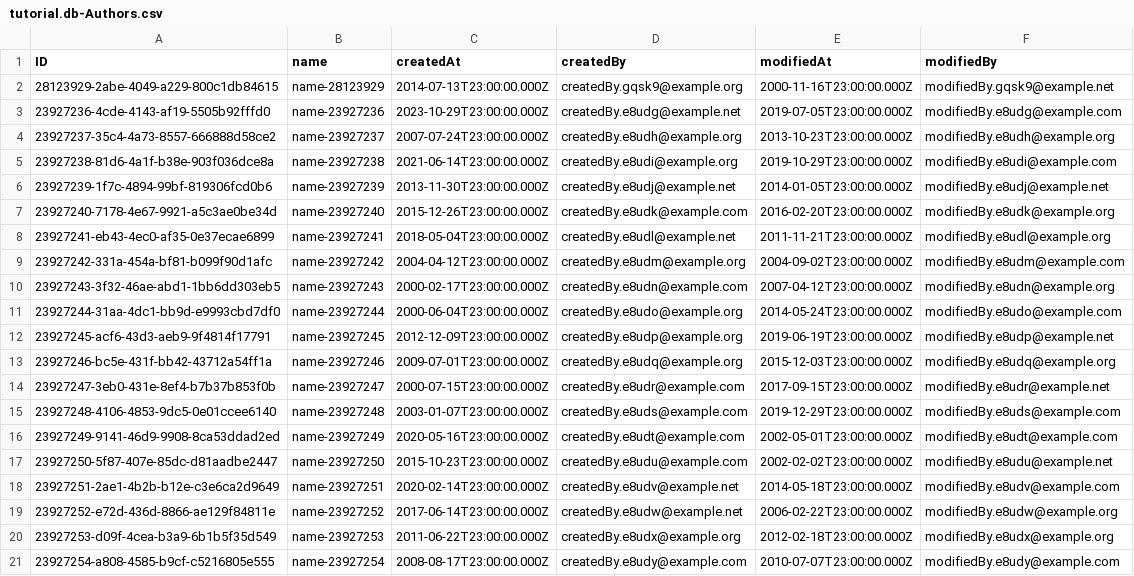
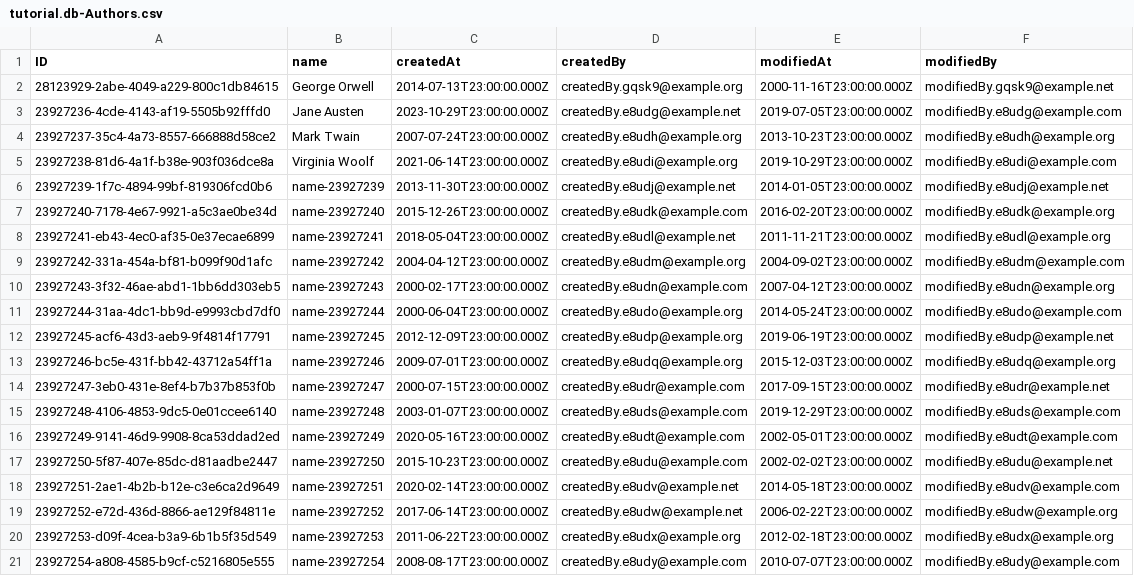
Before and after one commit to anticam/capexplained, a CSV file: db/data/tutorial.db-Authors.csv, drawn as a sheet.

```diff
--- a/db/data/tutorial.db-Authors.csv
+++ b/db/data/tutorial.db-Authors.csv
@@ -1,6 +1,6 @@
 ID,name,createdAt,createdBy,modifiedAt,modifiedBy
-28123929-2abe-4049-a229-800c1db84615,name-28123929,2014-07-13T23:00:00.000Z,createdBy.gqsk9@example.org,2000-11-16T23:00:00.000Z,modifiedBy.gqsk9@example.net
-23927236-4cde-4143-af19-5505b92fffd0,name-23927236,2023-10-29T23:00:00.000Z,createdBy.e8udg@example.net,2019-07-05T23:00:00.000Z,modifiedBy.e8udg@example.com
-23927237-35c4-4a73-8557-666888d58ce2,name-23927237,2007-07-24T23:00:00.000Z,createdBy.e8udh@example.org,2013-10-23T23:00:00.000Z,modifiedBy.e8udh@example.org
-23927238-81d6-4a1f-b38e-903f036dce8a,name-23927238,2021-06-14T23:00:00.000Z,createdBy.e8udi@example.org,2019-10-29T23:00:00.000Z,modifiedBy.e8udi@example.com
+28123929-2abe-4049-a229-800c1db84615,George Orwell,2014-07-13T23:00:00.000Z,createdBy.gqsk9@example.org,2000-11-16T23:00:00.000Z,modifiedBy.gqsk9@example.net
+23927236-4cde-4143-af19-5505b92fffd0,Jane Austen,2023-10-29T23:00:00.000Z,createdBy.e8udg@example.net,2019-07-05T23:00:00.000Z,modifiedBy.e8udg@example.com
+23927237-35c4-4a73-8557-666888d58ce2,Mark Twain,2007-07-24T23:00:00.000Z,createdBy.e8udh@example.org,2013-10-23T23:00:00.000Z,modifiedBy.e8udh@example.org
+23927238-81d6-4a1f-b38e-903f036dce8a,Virginia Woolf,2021-06-14T23:00:00.000Z,createdBy.e8udi@example.org,2019-10-29T23:00:00.000Z,modifiedBy.e8udi@example.com
 23927239-1f7c-4894-99bf-819306fcd0b6,name-23927239,2013-11-30T23:00:00.000Z,createdBy.e8udj@example.net,2014-01-05T23:00:00.000Z,modifiedBy.e8udj@example.net
```
Also changed, not shown: db/data/tutorial.db-Books.csv, 7 other files.
